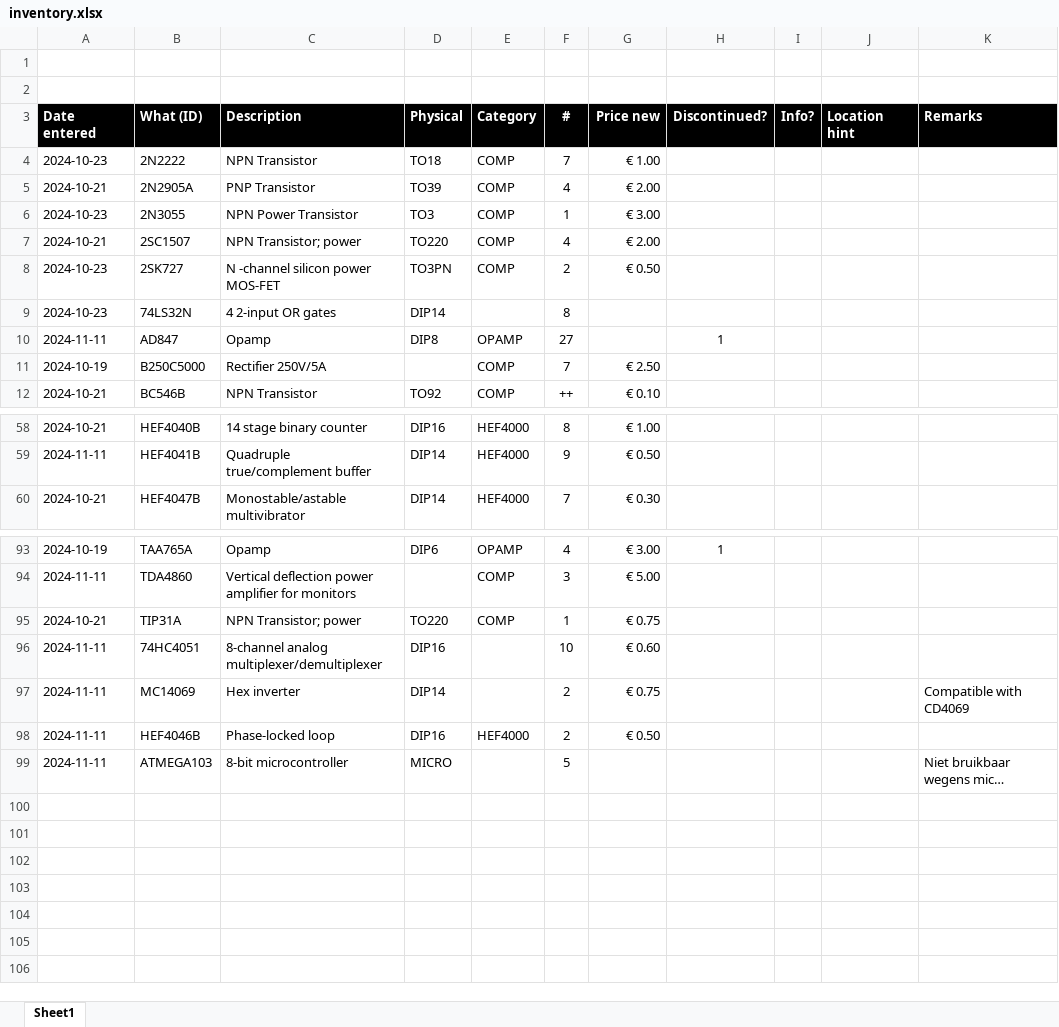
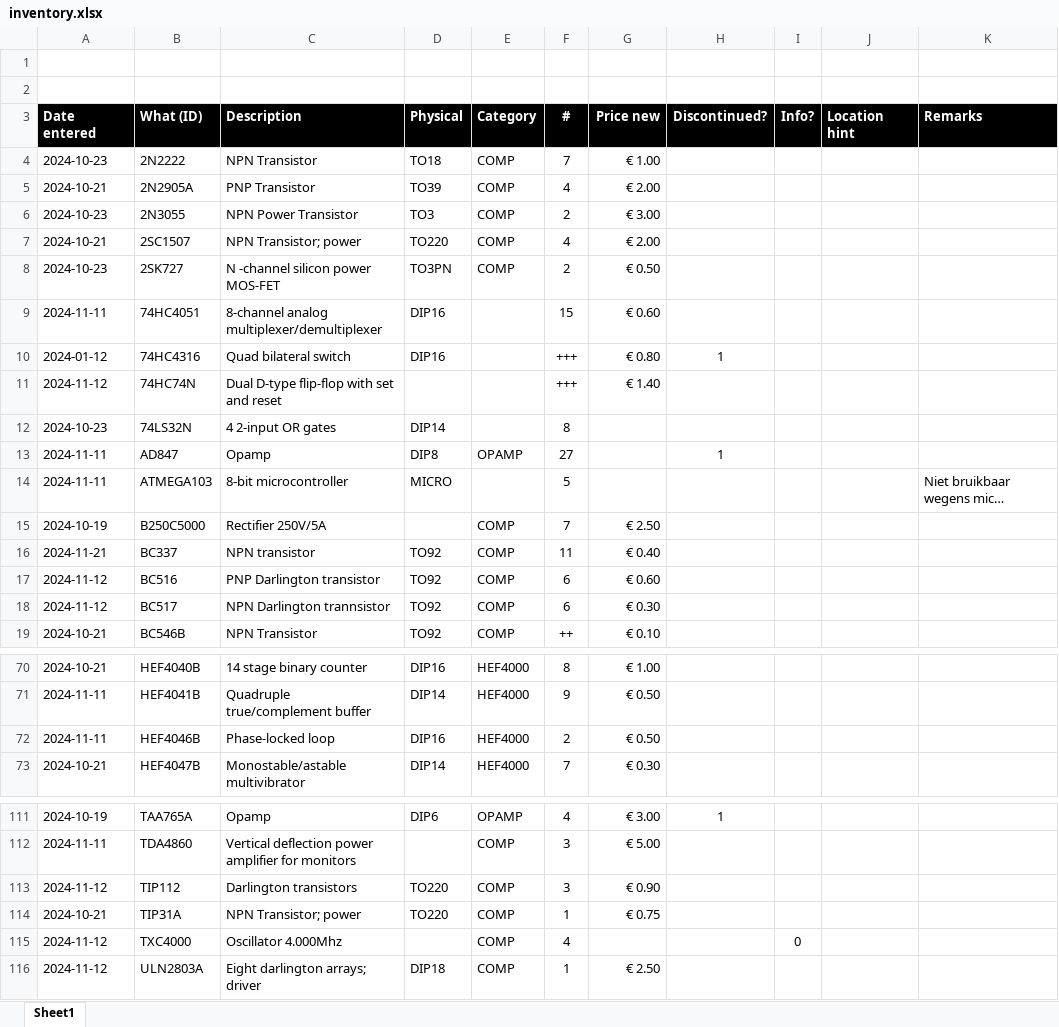
Before and after one commit to xatapult/component-inventory, an Excel workbook: src/inventory.xlsx, sheet Sheet1, drawn as a sheet; only a part is shown, gaps mark what is left out; long unchanged cells end in …; values as stored, in another font and other column widths than the file's, no borders; table styles not drawn; removed rows and columns are numbered as before the commit, all else as after; the diff covers the shown part only; the diff names each change by its address in the sheet, - before the commit and + after, or states it on an @@ line.

```diff
--- a/src/inventory.xlsx (sheet Sheet1)
+++ b/src/inventory.xlsx (sheet Sheet1)
-F6 (#): 1
+F6 (#): 2
+row 9: 2024-11-11 | 74HC4051 | 8-channel analog multiplexer/demultiplexer | DIP16 |  | 15 | € 0.60
+row 10: 2024-01-12 | 74HC4316 | Quad bilateral switch | DIP16 |  | +++ | € 0.80 | 1
+row 11: 2024-11-12 | 74HC74N | Dual D-type flip-flop with set and reset |  |  | +++ | € 1.40
@@ row 99 moved to row 14: 2024-11-11 @@
+row 16: 2024-11-21 | BC337 | NPN transistor | TO92 | COMP | 11 | € 0.40
+row 17: 2024-11-12 | BC516 | PNP Darlington transistor | TO92 | COMP | 6 | € 0.60
+row 18: 2024-11-12 | BC517 | NPN Darlington trannsistor | TO92 | COMP | 6 | € 0.30
@@ row 98 moved to row 72: 2024-11-11 @@
+row 113: 2024-11-12 | TIP112 | Darlington transistors | TO220 | COMP | 3 | € 0.90
-row 96: 2024-11-11 | 74HC4051 | 8-channel analog multiplexer/demultiplexer | DIP16 |  | 10 | € 0.60
@@ row 97 moved to row 102: 2024-11-11 @@
+row 115: 2024-11-12 | TXC4000 | Oscillator 4.000Mhz |  | COMP | 4 |  |  | 0
+row 116: 2024-11-12 | ULN2803A | Eight darlington arrays; driver | DIP18 | COMP | 1 | € 2.50
```
Also changed, not shown: 9 added rows and 1 edited cell elsewhere in this sheet, 16 other files.
